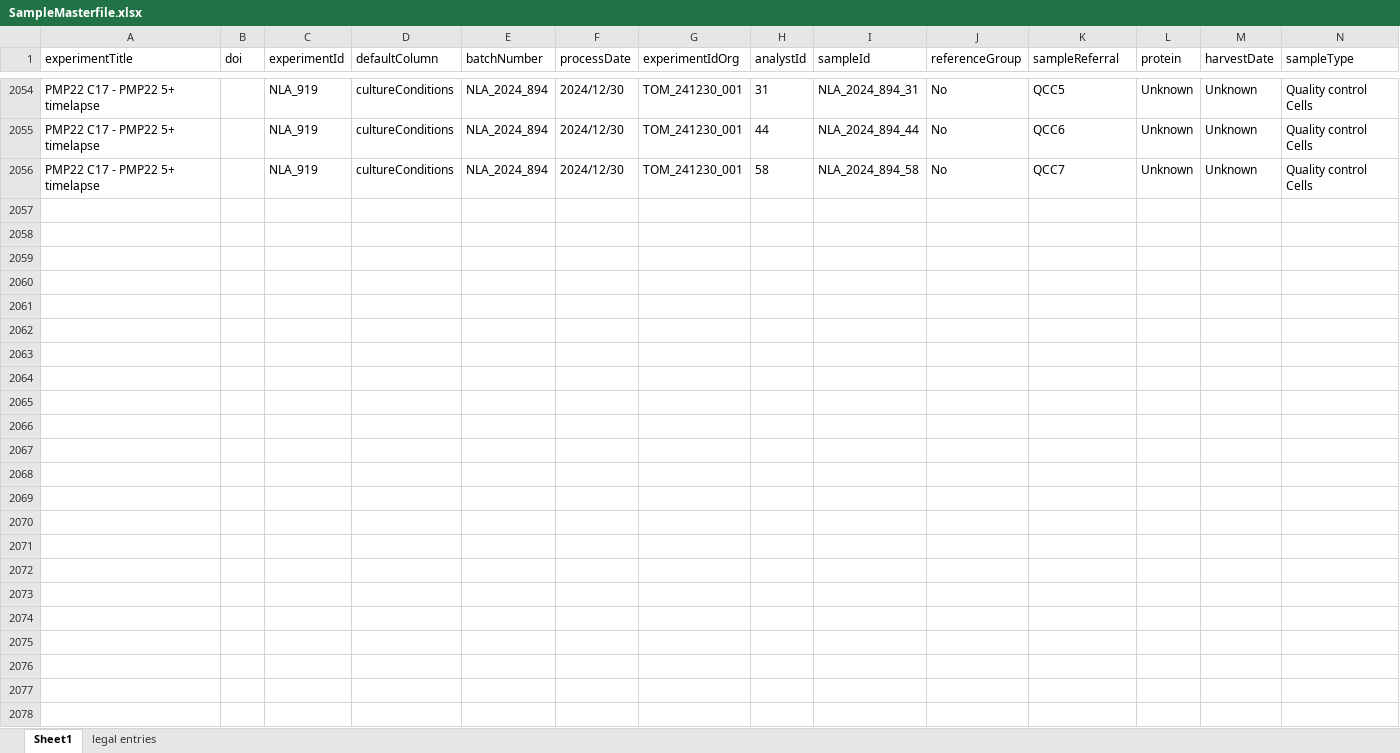
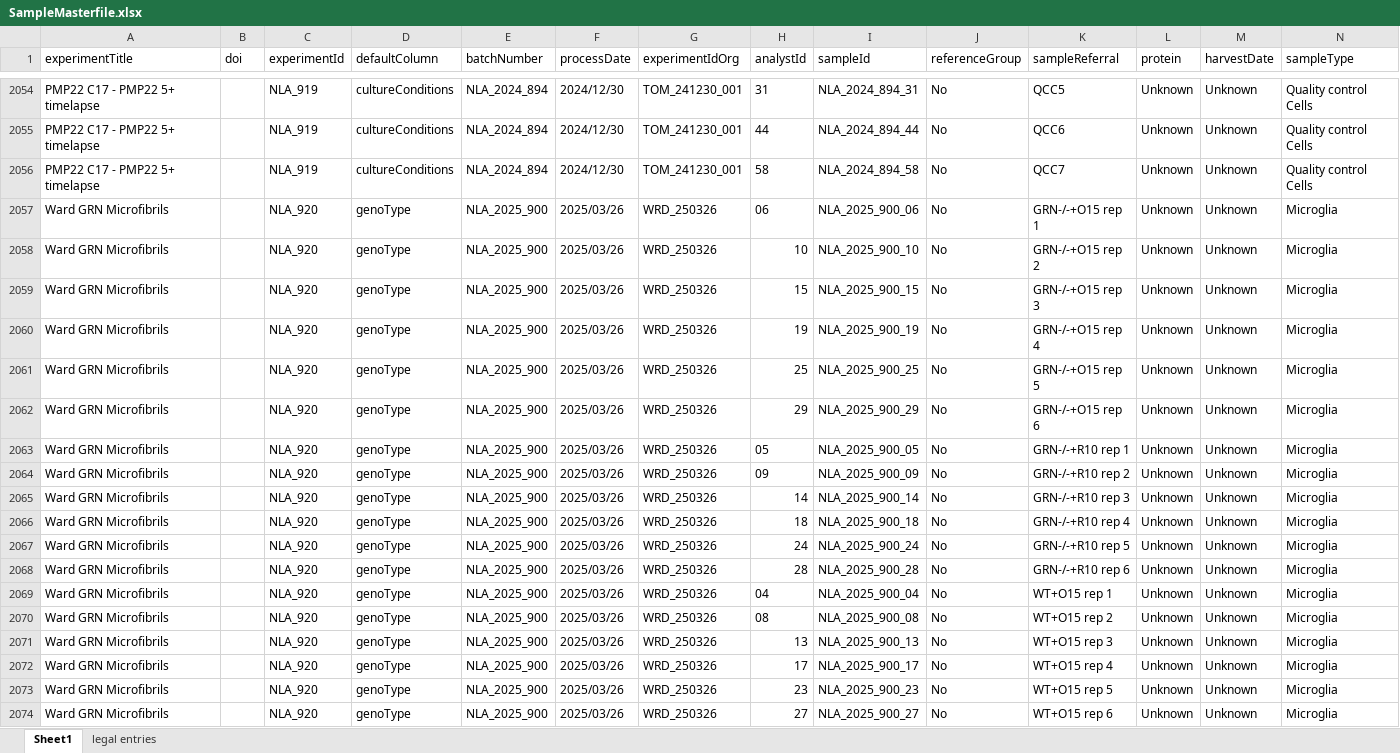
Before and after one commit to ricoderks/soda-light, an Excel workbook: data/Database/SampleMasterfile.xlsx, sheet Sheet1, drawn as a sheet; only a part is shown, gaps mark what is left out; values as stored, in another font and other column widths than the file's, no borders; charts and pictures and conditional formats not drawn; rows hold the shown columns only; the diff covers the shown part only; the diff names each change by its address in the sheet, - before the commit and + after, or states it on an @@ line.

Commit message:
Added new dataset.

```diff
--- a/data/Database/SampleMasterfile.xlsx (sheet Sheet1)
+++ b/data/Database/SampleMasterfile.xlsx (sheet Sheet1)
+row 2057: Ward GRN Microfibrils |  | NLA_920 | genoType | NLA_2025_900 | 2025/03/26 | WRD_250326 | 06 | NLA_2025_900_06 | No | GRN-/-+O15 rep 1 | Unknown | Unknown | Microglia
+row 2058: Ward GRN Microfibrils |  | NLA_920 | genoType | NLA_2025_900 | 2025/03/26 | WRD_250326 | 10 | NLA_2025_900_10 | No | GRN-/-+O15 rep 2 | Unknown | Unknown | Microglia
+row 2059: Ward GRN Microfibrils |  | NLA_920 | genoType | NLA_2025_900 | 2025/03/26 | WRD_250326 | 15 | NLA_2025_900_15 | No | GRN-/-+O15 rep 3 | Unknown | Unknown | Microglia
+row 2060: Ward GRN Microfibrils |  | NLA_920 | genoType | NLA_2025_900 | 2025/03/26 | WRD_250326 | 19 | NLA_2025_900_19 | No | GRN-/-+O15 rep 4 | Unknown | Unknown | Microglia
+row 2061: Ward GRN Microfibrils |  | NLA_920 | genoType | NLA_2025_900 | 2025/03/26 | WRD_250326 | 25 | NLA_2025_900_25 | No | GRN-/-+O15 rep 5 | Unknown | Unknown | Microglia
+row 2062: Ward GRN Microfibrils |  | NLA_920 | genoType | NLA_2025_900 | 2025/03/26 | WRD_250326 | 29 | NLA_2025_900_29 | No | GRN-/-+O15 rep 6 | Unknown | Unknown | Microglia
+row 2063: Ward GRN Microfibrils |  | NLA_920 | genoType | NLA_2025_900 | 2025/03/26 | WRD_250326 | 05 | NLA_2025_900_05 | No | GRN-/-+R10 rep 1 | Unknown | Unknown | Microglia
+row 2064: Ward GRN Microfibrils |  | NLA_920 | genoType | NLA_2025_900 | 2025/03/26 | WRD_250326 | 09 | NLA_2025_900_09 | No | GRN-/-+R10 rep 2 | Unknown | Unknown | Microglia
+row 2065: Ward GRN Microfibrils |  | NLA_920 | genoType | NLA_2025_900 | 2025/03/26 | WRD_250326 | 14 | NLA_2025_900_14 | No | GRN-/-+R10 rep 3 | Unknown | Unknown | Microglia
+row 2066: Ward GRN Microfibrils |  | NLA_920 | genoType | NLA_2025_900 | 2025/03/26 | WRD_250326 | 18 | NLA_2025_900_18 | No | GRN-/-+R10 rep 4 | Unknown | Unknown | Microglia
+row 2067: Ward GRN Microfibrils |  | NLA_920 | genoType | NLA_2025_900 | 2025/03/26 | WRD_250326 | 24 | NLA_2025_900_24 | No | GRN-/-+R10 rep 5 | Unknown | Unknown | Microglia
+row 2068: Ward GRN Microfibrils |  | NLA_920 | genoType | NLA_2025_900 | 2025/03/26 | WRD_250326 | 28 | NLA_2025_900_28 | No | GRN-/-+R10 rep 6 | Unknown | Unknown | Microglia
+row 2069: Ward GRN Microfibrils |  | NLA_920 | genoType | NLA_2025_900 | 2025/03/26 | WRD_250326 | 04 | NLA_2025_900_04 | No | WT+O15 rep 1 | Unknown | Unknown | Microglia
+row 2070: Ward GRN Microfibrils |  | NLA_920 | genoType | NLA_2025_900 | 2025/03/26 | WRD_250326 | 08 | NLA_2025_900_08 | No | WT+O15 rep 2 | Unknown | Unknown | Microglia
+row 2071: Ward GRN Microfibrils |  | NLA_920 | genoType | NLA_2025_900 | 2025/03/26 | WRD_250326 | 13 | NLA_2025_900_13 | No | WT+O15 rep 3 | Unknown | Unknown | Microglia
+row 2072: Ward GRN Microfibrils |  | NLA_920 | genoType | NLA_2025_900 | 2025/03/26 | WRD_250326 | 17 | NLA_2025_900_17 | No | WT+O15 rep 4 | Unknown | Unknown | Microglia
+row 2073: Ward GRN Microfibrils |  | NLA_920 | genoType | NLA_2025_900 | 2025/03/26 | WRD_250326 | 23 | NLA_2025_900_23 | No | WT+O15 rep 5 | Unknown | Unknown | Microglia
+row 2074: Ward GRN Microfibrils |  | NLA_920 | genoType | NLA_2025_900 | 2025/03/26 | WRD_250326 | 27 | NLA_2025_900_27 | No | WT+O15 rep 6 | Unknown | Unknown | Microglia
```
Also changed, not shown: 12 added rows and 18 edited cells elsewhere in this sheet, 1 other file.
